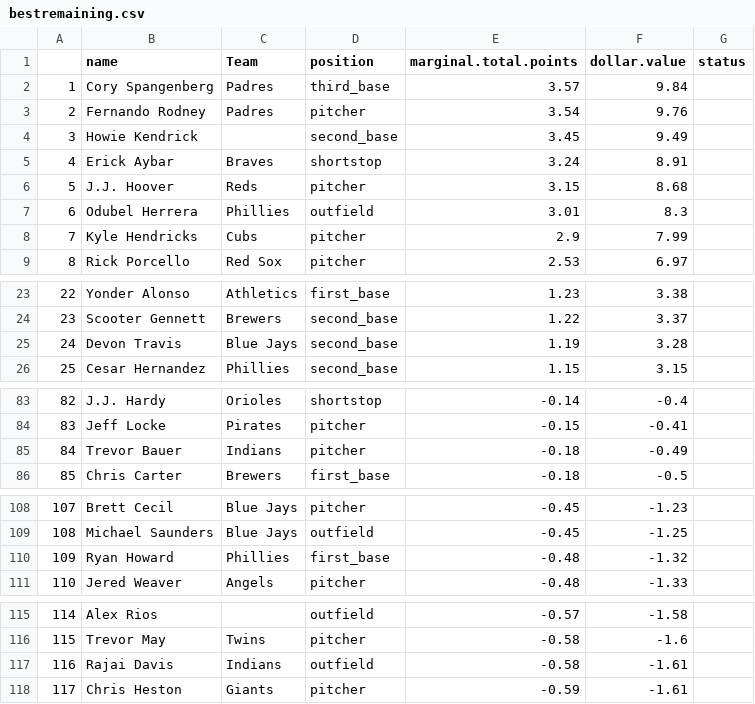
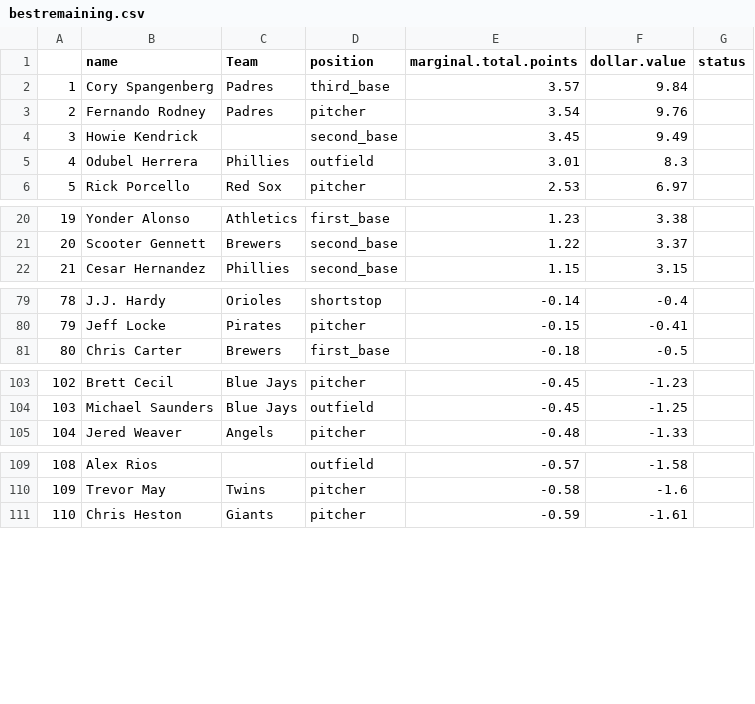
Before and after one commit to seanwllms/fantasy2016, a CSV file: bestremaining.csv, drawn as a sheet; only a part is shown, gaps mark what is left out; removed rows and columns are numbered as before the commit, all else as after; the diff covers the shown part only; the diff names each change by its address in the sheet, - before the commit and + after, or states it on an @@ line.

```diff
--- a/bestremaining.csv
+++ b/bestremaining.csv
-row 5: 4 | Erick Aybar | Braves | shortstop | 3.24 | 8.91
-row 6: 5 | J.J. Hoover | Reds | pitcher | 3.15 | 8.68
@@ column A renumbered from row 5 down @@
-row 8: 7 | Kyle Hendricks | Cubs | pitcher | 2.9 | 7.99
-row 25: 24 | Devon Travis | Blue Jays | second_base | 1.19 | 3.28
-row 85: 84 | Trevor Bauer | Indians | pitcher | -0.18 | -0.49
-row 110: 109 | Ryan Howard | Phillies | first_base | -0.48 | -1.32
-row 117: 116 | Rajai Davis | Indians | outfield | -0.58 | -1.61
```
Also changed, not shown: 1 removed row elsewhere in this file, draftpicks.csv, hitter_projections.csv, 4 other files.
